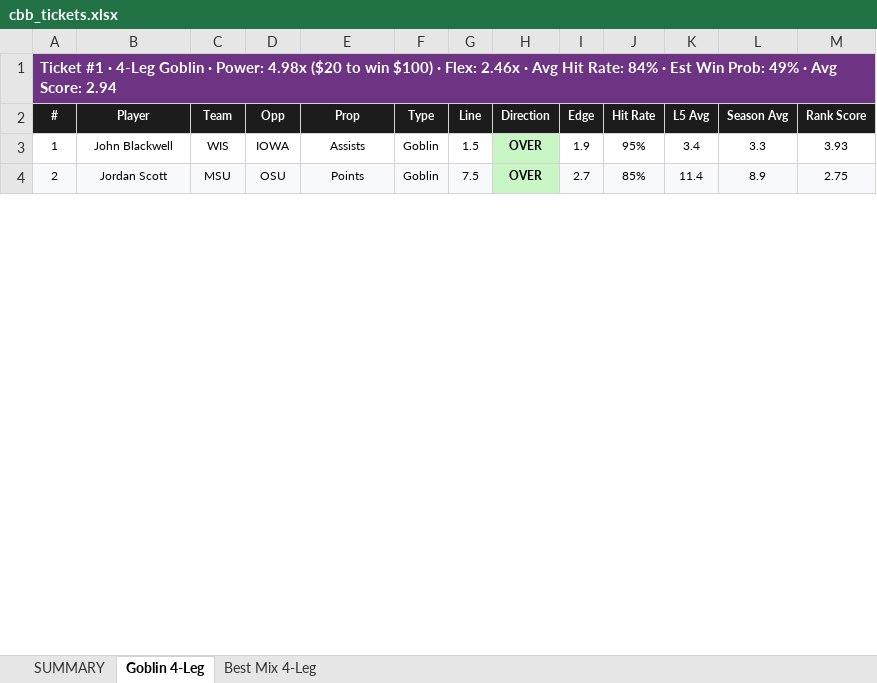
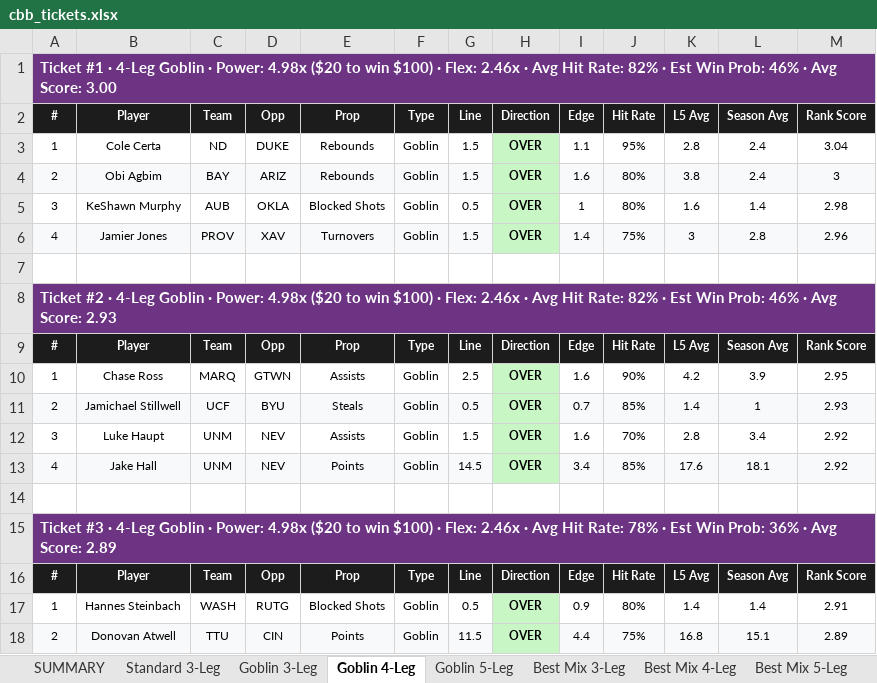
Before and after one commit to halekevi/SlateIQ, an Excel workbook: CBB2/cbb_tickets.xlsx, sheet Goblin 4-Leg, drawn as a sheet; only a part is shown; values as stored, in another font and other column widths than the file's, no borders; addresses are those after the commit; the diff covers the shown part only; the diff names each change by its address in the sheet, - before the commit and + after, or states it on an @@ line.

```diff
--- a/CBB2/cbb_tickets.xlsx (sheet Goblin 4-Leg)
+++ b/CBB2/cbb_tickets.xlsx (sheet Goblin 4-Leg)
+sheet tab: Standard 3-Leg
+sheet tab: Goblin 3-Leg
+sheet tab: Goblin 5-Leg
+sheet tab: Best Mix 3-Leg
+sheet tab: Best Mix 5-Leg
-A1: …Hit Rate: 84% · Est Win Prob: 49% · Avg Score: 2.94
+A1: …Hit Rate: 82% · Est Win Prob: 46% · Avg Score: 3.00
-B3: John Blackwell
+B3: Cole Certa
-C3: WIS
+C3: ND
-D3: IOWA
+D3: DUKE
-E3: Assists
+E3: Rebounds
-I3: 1.9
+I3: 1.1
-K3: 3.4
+K3: 2.8
-L3: 3.3
+L3: 2.4
-M3: 3.93
+M3: 3.04
+row 4: 2 | Obi Agbim | BAY | ARIZ | Rebounds | Goblin | 1.5 | OVER | 1.6 | 80% | 3.8 | 2.4 | 3
+row 5: 3 | KeShawn Murphy | AUB | OKLA | Blocked Shots | Goblin | 0.5 | OVER | 1 | 80% | 1.6 | 1.4 | 2.98
+row 6: 4 | Jamier Jones | PROV | XAV | Turnovers | Goblin | 1.5 | OVER | 1.4 | 75% | 3 | 2.8 | 2.96
+row 7: (empty)
+row 8: Ticket #2 · 4-Leg Goblin · Power: 4.98x ($20 to win $100) · Flex: 2.46x · Avg Hit Rate: 82% · Est Win Prob: 46% · Avg Score: 2.93
+row 9: # | Player | Team | Opp | Prop | Type | Line | Direction | Edge | Hit Rate | L5 Avg | Season Avg | Rank Score
+row 10: 1 | Chase Ross | MARQ | GTWN | Assists | Goblin | 2.5 | OVER | 1.6 | 90% | 4.2 | 3.9 | 2.95
-B11: Jordan Scott
+B11: Jamichael Stillwell
-C11: MSU
+C11: UCF
-D11: OSU
+D11: BYU
-E11: Points
+E11: Steals
-G11: 7.5
+G11: 0.5
-I11: 2.7
+I11: 0.7
-K11: 11.4
+K11: 1.4
-L11: 8.9
+L11: 1
-M11: 2.75
+M11: 2.93
+row 12: 3 | Luke Haupt | UNM | NEV | Assists | Goblin | 1.5 | OVER | 1.6 | 70% | 2.8 | 3.4 | 2.92
+row 13: 4 | Jake Hall | UNM | NEV | Points | Goblin | 14.5 | OVER | 3.4 | 85% | 17.6 | 18.1 | 2.92
+row 14: (empty)
+row 15: Ticket #3 · 4-Leg Goblin · Power: 4.98x ($20 to win $100) · Flex: 2.46x · Avg Hit Rate: 78% · Est Win Prob: 36% · Avg Score: 2.89
+row 16: # | Player | Team | Opp | Prop | Type | Line | Direction | Edge | Hit Rate | L5 Avg | Season Avg | Rank Score
+row 17: 1 | Hannes Steinbach | WASH | RUTG | Blocked Shots | Goblin | 0.5 | OVER | 0.9 | 80% | 1.4 | 1.4 | 2.91
+row 18: 2 | Donovan Atwell | TTU | CIN | Points | Goblin | 11.5 | OVER | 4.4 | 75% | 16.8 | 15.1 | 2.89
```
Also changed, not shown: 49 added rows and 13 edited cells elsewhere in this sheet, sheet Best Mix 4-Leg, sheet SUMMARY, NbaPropPipelineA/best_tickets.xlsx, 43 other files.
